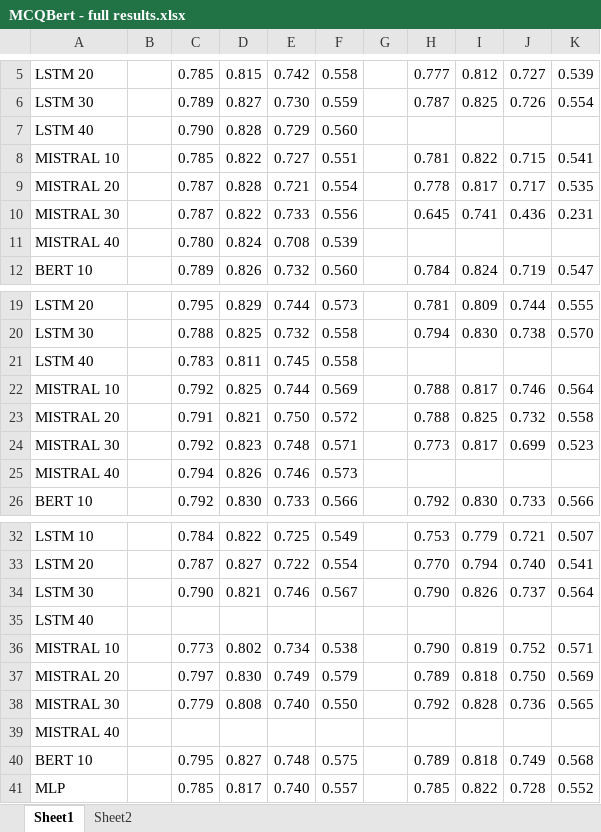
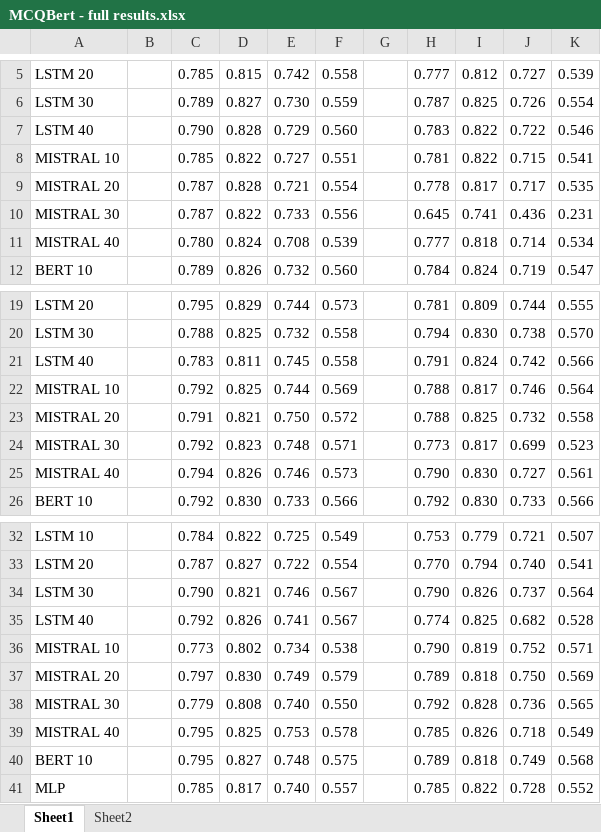
Before and after one commit to epfl-ml4ed/answer-forecasting, an Excel workbook: docs/MCQBert - full results.xlsx, sheet Sheet1, drawn as a sheet; only a part is shown, gaps mark what is left out; values as stored, in another font and other column widths than the file's, no borders; removed rows and columns are numbered as before the commit, all else as after; the diff names each change by its address in the sheet, - before the commit and + after, or states it on an @@ line.

Commit message:
Add files via upload

```diff
--- a/docs/MCQBert - full results.xlsx (sheet Sheet1)
+++ b/docs/MCQBert - full results.xlsx (sheet Sheet1)
-H7: (empty)
+H7: 0.783
-I7: (empty)
+I7: 0.822
-J7: (empty)
+J7: 0.722
-K7: (empty)
+K7: 0.546
-H11: (empty)
+H11: 0.777
-I11: (empty)
+I11: 0.818
-J11: (empty)
+J11: 0.714
-K11: (empty)
+K11: 0.534
-H21: (empty)
+H21: 0.791
-I21: (empty)
+I21: 0.824
-J21: (empty)
+J21: 0.742
-K21: (empty)
+K21: 0.566
-H25: (empty)
+H25: 0.790
-I25: (empty)
+I25: 0.830
-J25: (empty)
+J25: 0.727
-K25: (empty)
+K25: 0.561
-row 35: LSTM 40
+row 35: LSTM 40 |  | 0.792 | 0.826 | 0.741 | 0.567 |  | 0.774 | 0.825 | 0.682 | 0.528
-row 39: MISTRAL 40
+row 39: MISTRAL 40 |  | 0.795 | 0.825 | 0.753 | 0.578 |  | 0.785 | 0.826 | 0.718 | 0.549
```
